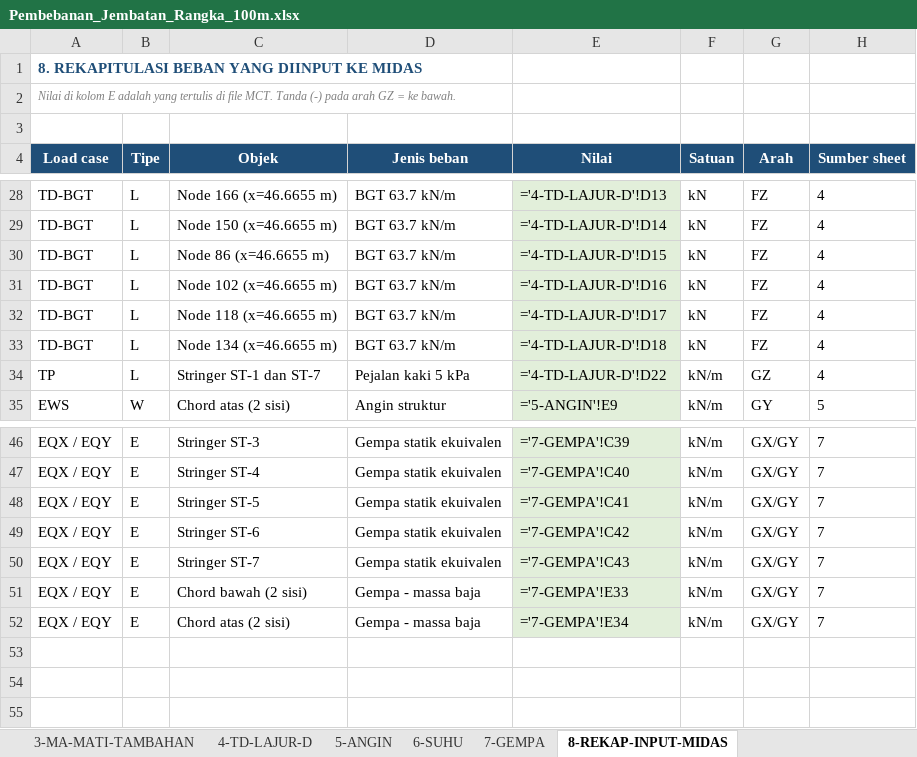
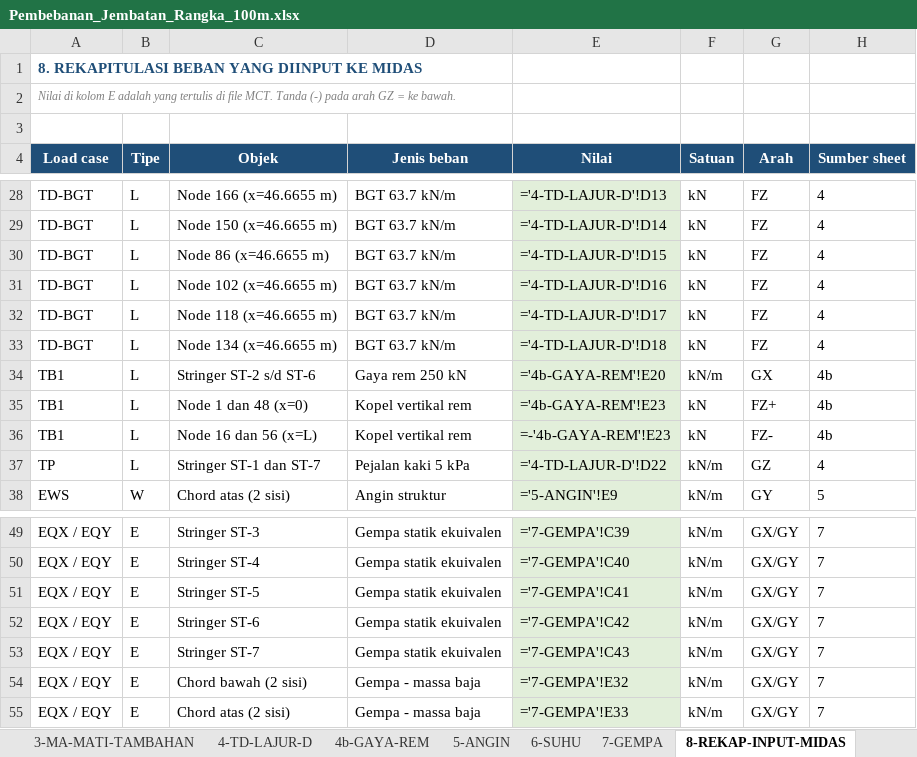
Before and after one commit to STRATAWMA/wordtek, an Excel workbook: jembatan_100m/Pembebanan_Jembatan_Rangka_100m.xlsx, sheet 8-REKAP-INPUT-MIDAS, drawn as a sheet; only a part is shown, gaps mark what is left out; values as stored, in another font and other column widths than the file's, no borders; formulas without a stored value are shown as written; addresses are those after the commit; the diff names each change by its address in the sheet, - before the commit and + after, or states it on an @@ line.

```diff
--- a/jembatan_100m/Pembebanan_Jembatan_Rangka_100m.xlsx (sheet 8-REKAP-INPUT-MIDAS)
+++ b/jembatan_100m/Pembebanan_Jembatan_Rangka_100m.xlsx (sheet 8-REKAP-INPUT-MIDAS)
+sheet tab: 4b-GAYA-REM
+row 34: TB1 | L | Stringer ST-2 s/d ST-6 | Gaya rem 250 kN | ='4b-GAYA-REM'!E20 | kN/m | GX | 4b
+row 35: TB1 | L | Node 1 dan 48 (x=0) | Kopel vertikal rem | ='4b-GAYA-REM'!E23 | kN | FZ+ | 4b
+row 36: TB1 | L | Node 16 dan 56 (x=L) | Kopel vertikal rem | =-'4b-GAYA-REM'!E23 | kN | FZ- | 4b
-E54 (Nilai): ='7-GEMPA'!E33
+E54 (Nilai): ='7-GEMPA'!E32
-E55 (Nilai): ='7-GEMPA'!E34
+E55 (Nilai): ='7-GEMPA'!E33
```
Also changed, not shown: sheet 0-INPUT, sheet 7-GEMPA, sheet 5-ANGIN, other sheet tabs, 6 other files.
